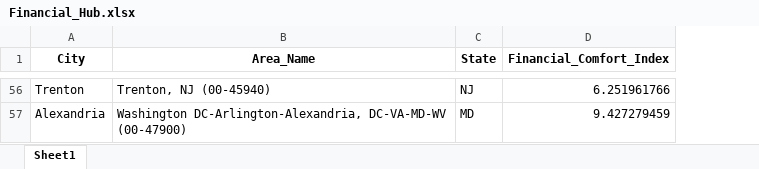
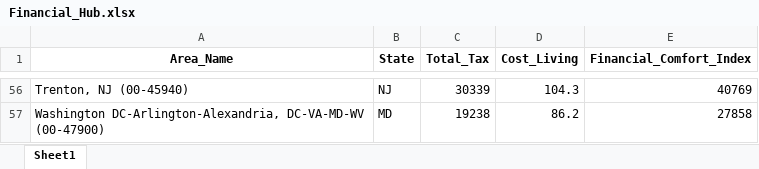
Before and after one commit to Makster04/Phase_3_Project, an Excel workbook: Financial_Hub.xlsx, sheet Sheet1, drawn as a sheet; only a part is shown, gaps mark what is left out; values as stored, in another font and other column widths than the file's, no borders; removed rows and columns are numbered as before the commit, all else as after; the diff covers the shown part only; the diff names each change by its address in the sheet, - before the commit and + after, or states it on an @@ line.

```diff
--- a/Financial_Hub.xlsx (sheet Sheet1)
+++ b/Financial_Hub.xlsx (sheet Sheet1)
-column A (City), rows 56-57: Trenton | Alexandria
+column C (Total_Tax), rows 56-57: 30339 | 19238
+column D (Cost_Living), rows 56-57: 104.3 | 86.2
-E56 (Financial_Comfort_Index): 6.251961766
+E56 (Financial_Comfort_Index): 40769
-E57 (Financial_Comfort_Index): 9.427279459
+E57 (Financial_Comfort_Index): 27858
```
Also changed, not shown: 54 edited cells elsewhere in this sheet, Tech_Hub.xlsx, merged_output.xlsx, 3 other files.
